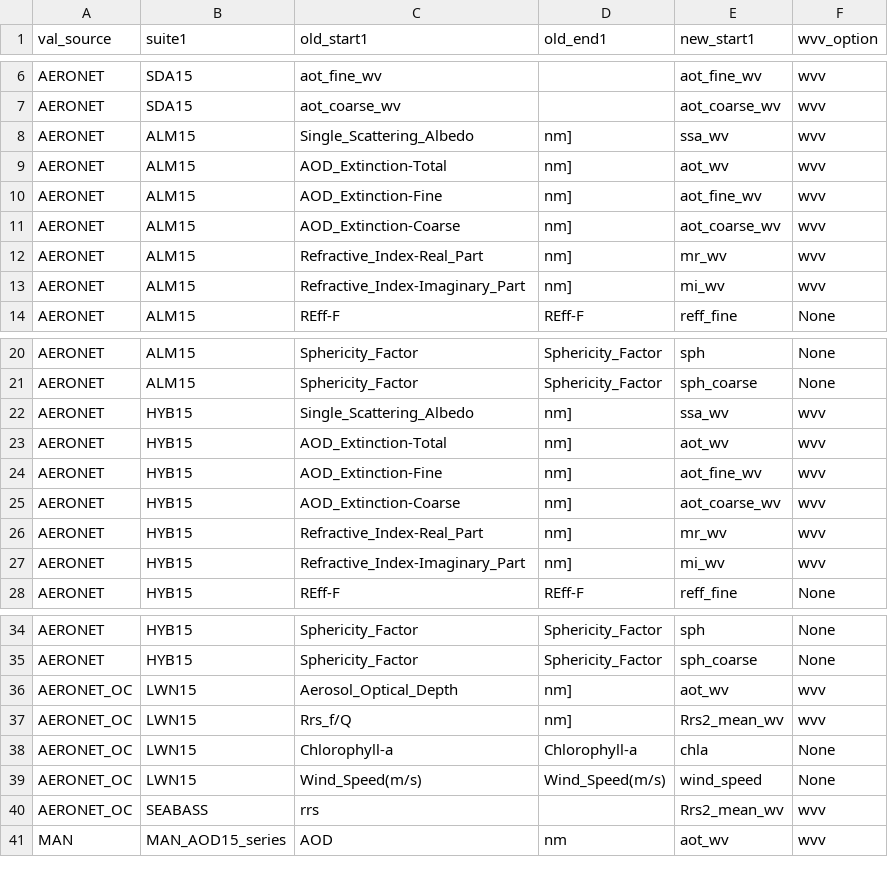
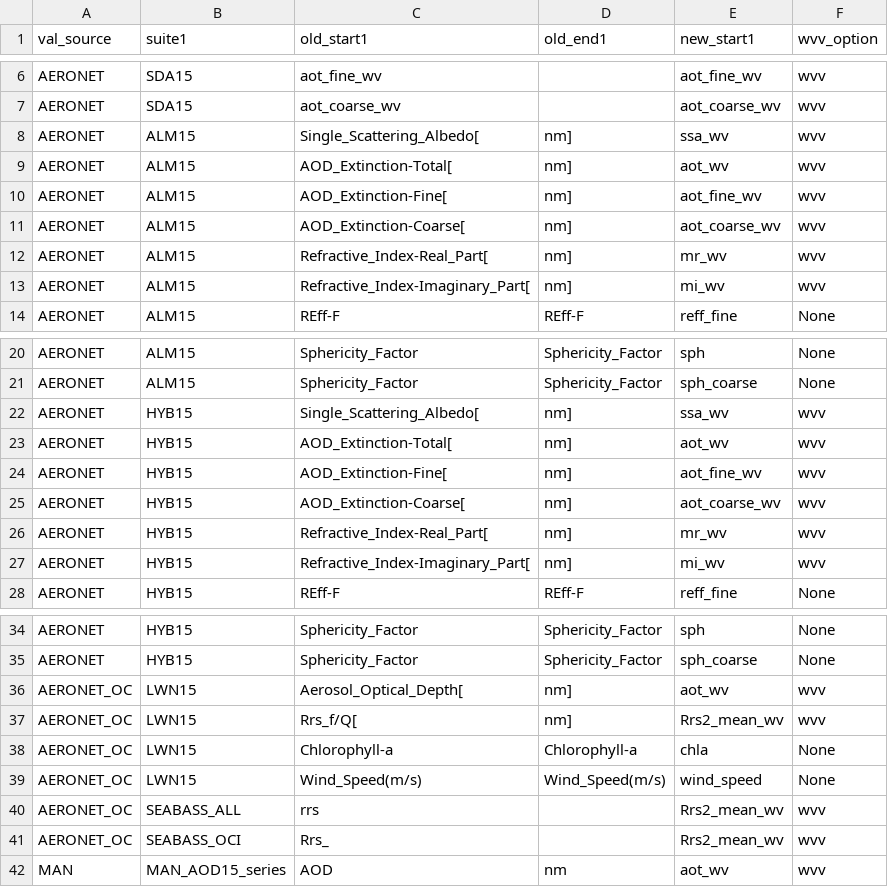
Before and after one commit to kiwiriver/pace-narwhal, a CSV file: tools/data/val_var_list.csv, drawn as a sheet; only a part is shown, gaps mark what is left out.

```diff
--- a/tools/data/val_var_list.csv
+++ b/tools/data/val_var_list.csv
@@ -7,8 +7,8 @@ AERONET,SDA15,aot_fine_wv,,aot_fine_wv,wvv
 AERONET,SDA15,aot_coarse_wv,,aot_coarse_wv,wvv
-AERONET,ALM15,Single_Scattering_Albedo,nm],ssa_wv,wvv
-AERONET,ALM15,AOD_Extinction-Total,nm],aot_wv,wvv
-AERONET,ALM15,AOD_Extinction-Fine,nm],aot_fine_wv,wvv
-AERONET,ALM15,AOD_Extinction-Coarse,nm],aot_coarse_wv,wvv
-AERONET,ALM15,Refractive_Index-Real_Part,nm],mr_wv,wvv
-AERONET,ALM15,Refractive_Index-Imaginary_Part,nm],mi_wv,wvv
+AERONET,ALM15,Single_Scattering_Albedo[,nm],ssa_wv,wvv
+AERONET,ALM15,AOD_Extinction-Total[,nm],aot_wv,wvv
+AERONET,ALM15,AOD_Extinction-Fine[,nm],aot_fine_wv,wvv
+AERONET,ALM15,AOD_Extinction-Coarse[,nm],aot_coarse_wv,wvv
+AERONET,ALM15,Refractive_Index-Real_Part[,nm],mr_wv,wvv
+AERONET,ALM15,Refractive_Index-Imaginary_Part[,nm],mi_wv,wvv
 AERONET,ALM15,REff-F,REff-F,reff_fine,None
@@ -21,8 +21,8 @@ AERONET,ALM15,Sphericity_Factor,Sphericity_Factor,sph,None
 AERONET,ALM15,Sphericity_Factor,Sphericity_Factor,sph_coarse,None
-AERONET,HYB15,Single_Scattering_Albedo,nm],ssa_wv,wvv
-AERONET,HYB15,AOD_Extinction-Total,nm],aot_wv,wvv
-AERONET,HYB15,AOD_Extinction-Fine,nm],aot_fine_wv,wvv
-AERONET,HYB15,AOD_Extinction-Coarse,nm],aot_coarse_wv,wvv
-AERONET,HYB15,Refractive_Index-Real_Part,nm],mr_wv,wvv
-AERONET,HYB15,Refractive_Index-Imaginary_Part,nm],mi_wv,wvv
+AERONET,HYB15,Single_Scattering_Albedo[,nm],ssa_wv,wvv
+AERONET,HYB15,AOD_Extinction-Total[,nm],aot_wv,wvv
+AERONET,HYB15,AOD_Extinction-Fine[,nm],aot_fine_wv,wvv
+AERONET,HYB15,AOD_Extinction-Coarse[,nm],aot_coarse_wv,wvv
+AERONET,HYB15,Refractive_Index-Real_Part[,nm],mr_wv,wvv
+AERONET,HYB15,Refractive_Index-Imaginary_Part[,nm],mi_wv,wvv
 AERONET,HYB15,REff-F,REff-F,reff_fine,None
@@ -35,7 +35,8 @@ AERONET,HYB15,Sphericity_Factor,Sphericity_Factor,sph, None
 AERONET,HYB15,Sphericity_Factor,Sphericity_Factor,sph_coarse,None
-AERONET_OC,LWN15,Aerosol_Optical_Depth,nm],aot_wv,wvv
-AERONET_OC,LWN15,Rrs_f/Q,nm],Rrs2_mean_wv,wvv
+AERONET_OC,LWN15,Aerosol_Optical_Depth[,nm],aot_wv,wvv
+AERONET_OC,LWN15,Rrs_f/Q[,nm],Rrs2_mean_wv,wvv
 AERONET_OC,LWN15,Chlorophyll-a,Chlorophyll-a,chla,None
 AERONET_OC,LWN15,Wind_Speed(m/s),Wind_Speed(m/s),wind_speed,None
-AERONET_OC,SEABASS,rrs,,Rrs2_mean_wv,wvv
+AERONET_OC,SEABASS_ALL,rrs,,Rrs2_mean_wv,wvv
+AERONET_OC,SEABASS_OCI,Rrs_,,Rrs2_mean_wv,wvv
 MAN,MAN_AOD15_series,AOD,nm,aot_wv,wvv
```
Also changed, not shown: 19 other files.
